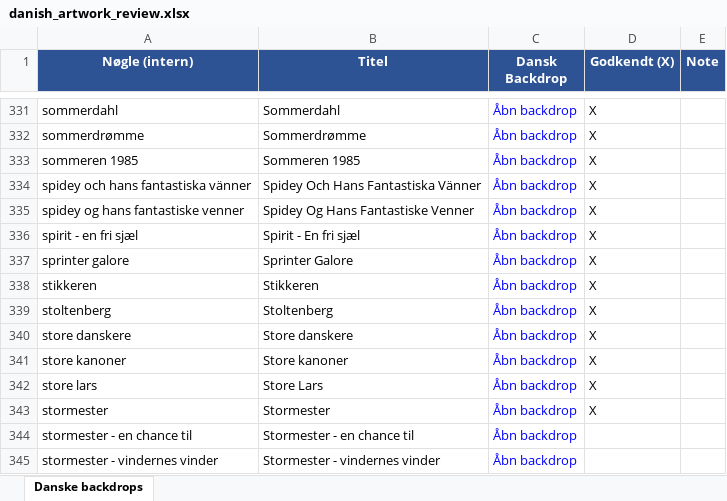
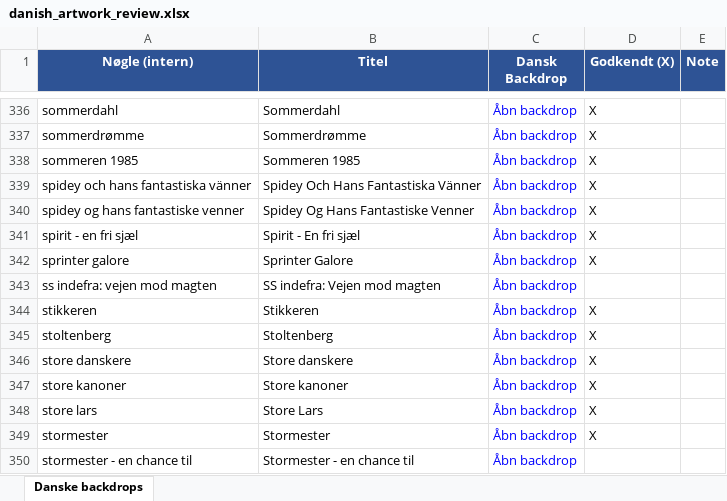
Before and after one commit to flanaganz/epgoal, an Excel workbook: data/danish_artwork_review.xlsx, sheet Danske backdrops, drawn as a sheet; only a part is shown, gaps mark what is left out; the shorter side is filled out with more unchanged rows; values as stored, in another font and other column widths than the file's, no borders; the diff covers the shown part only; the diff names each change by its address in the sheet, - before the commit and + after, or states it on an @@ line.

```diff
--- a/data/danish_artwork_review.xlsx (sheet Danske backdrops)
+++ b/data/danish_artwork_review.xlsx (sheet Danske backdrops)
+row 343: ss indefra: vejen mod magten | SS indefra: Vejen mod magten | Åbn backdrop
```
Also changed, not shown: 5 added rows elsewhere in this sheet, 7 other files.
